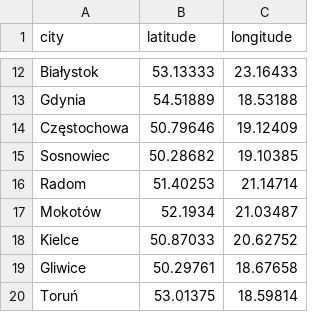
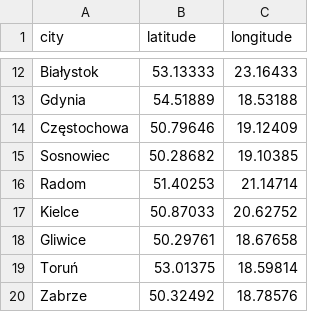
Before and after one commit to Szymon-Jozefczyk/tsp-aco-poland, a CSV file: data/cities_50.csv, drawn as a sheet; only a part is shown, gaps mark what is left out; the shorter side is filled out with more unchanged rows; removed rows and columns are numbered as before the commit, all else as after; the diff covers the shown part only; the diff names each change by its address in the sheet, - before the commit and + after, or states it on an @@ line.

```diff
--- a/data/cities_50.csv
+++ b/data/cities_50.csv
-row 17: Mokotów | 52.1934 | 21.03487
```
Also changed, not shown: 8 added rows and 7 removed rows elsewhere in this file, data/cities_100.csv, data/cities_20.csv, 3 other files.
